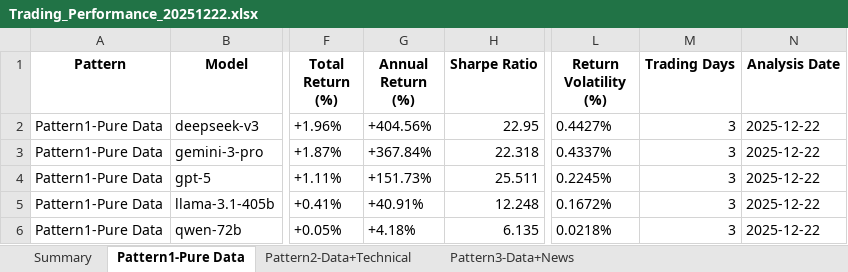
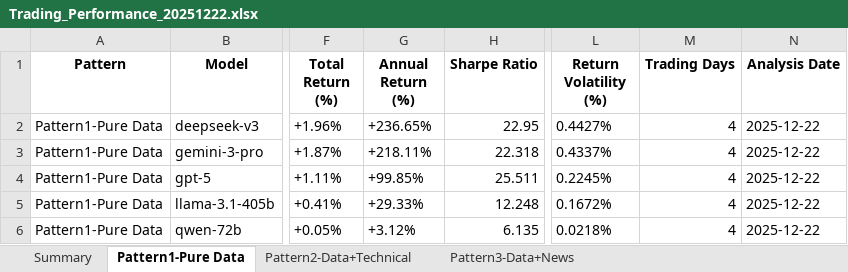
Before and after one commit to 666lyc-123/model-assets-chart, an Excel workbook: performance-dashboard/archive/Trading_Performance_20251222.xlsx, sheet Pattern1-Pure Data, drawn as a sheet; only a part is shown, gaps mark what is left out; values as stored, in another font and other column widths than the file's, no borders; the diff names each change by its address in the sheet, - before the commit and + after, or states it on an @@ line.

```diff
--- a/performance-dashboard/archive/Trading_Performance_20251222.xlsx (sheet Pattern1-Pure Data)
+++ b/performance-dashboard/archive/Trading_Performance_20251222.xlsx (sheet Pattern1-Pure Data)
-G2 (Annual Return (%)): +404.56%
+G2 (Annual Return (%)): +236.65%
-M2:M6 (Trading Days): 3
+M2:M6 (Trading Days): 4
-G3 (Annual Return (%)): +367.84%
+G3 (Annual Return (%)): +218.11%
-G4 (Annual Return (%)): +151.73%
+G4 (Annual Return (%)): +99.85%
-G5 (Annual Return (%)): +40.91%
+G5 (Annual Return (%)): +29.33%
-G6 (Annual Return (%)): +4.18%
+G6 (Annual Return (%)): +3.12%
```
Also changed, not shown: sheet Summary, sheet Pattern3-Data+News, sheet Pattern2-Data+Technical, performance-dashboard/reports/daily/Trading_Performance_Analysis.xlsx, 3 other files.
